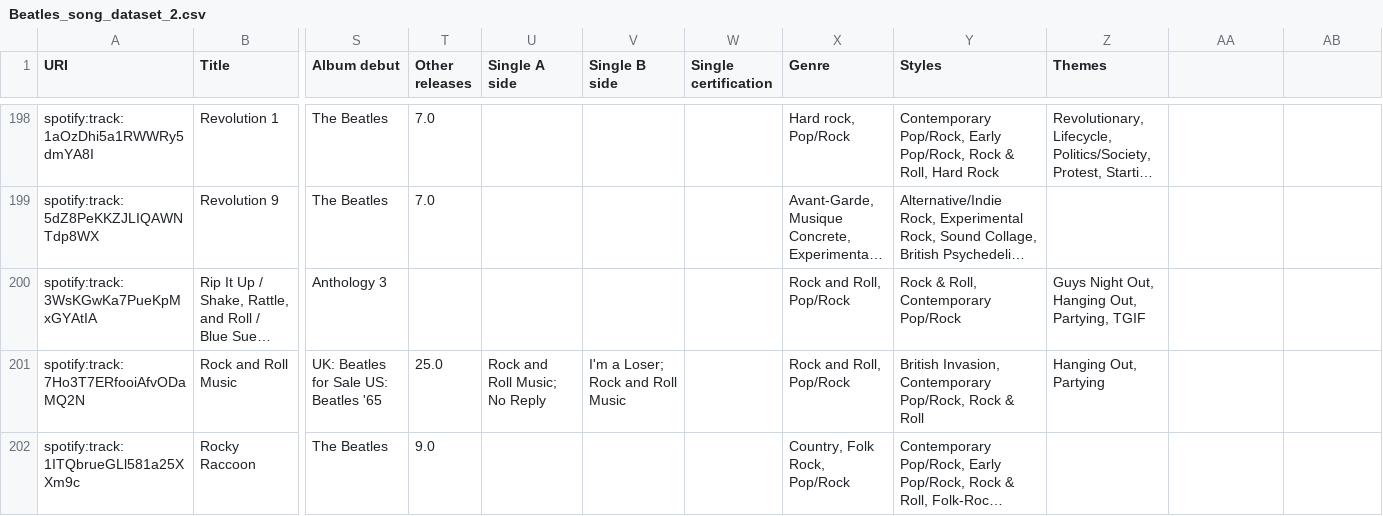
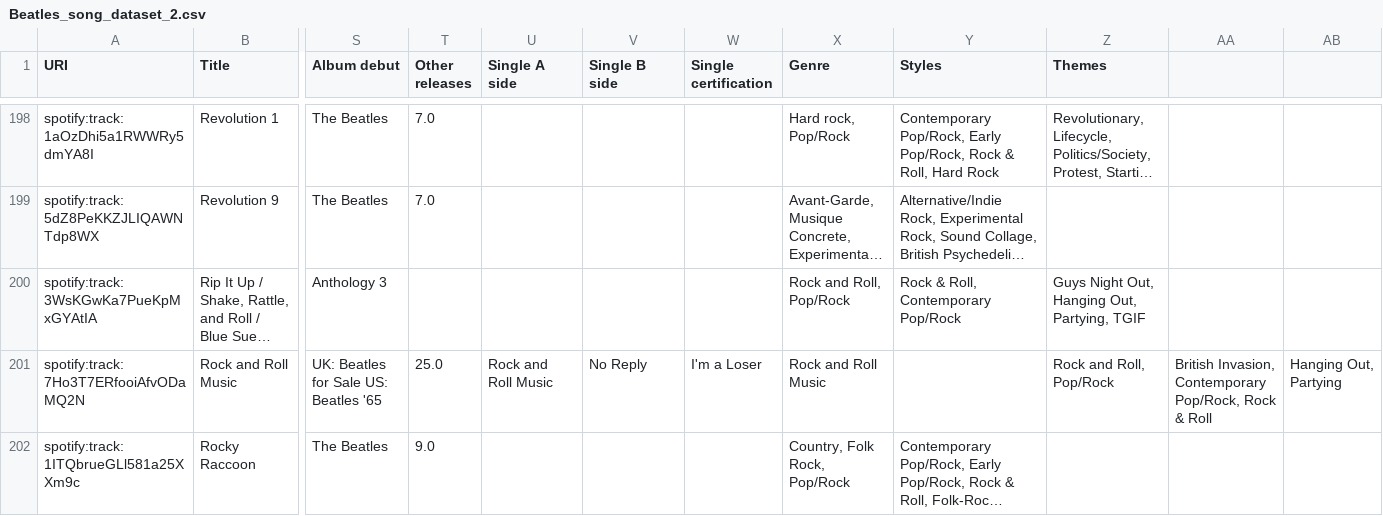
Before and after one commit to LetiziaMarietti/myGitProject, a CSV file: data/Beatles_song_dataset_2.csv, drawn as a sheet; only a part is shown, gaps mark what is left out; long unchanged cells end in …; the diff covers the shown part only; the diff names each change by its address in the sheet, - before the commit and + after, or states it on an @@ line.

Commit message:
Update Beatles_song_dataset_2.csv

```diff
--- a/data/Beatles_song_dataset_2.csv
+++ b/data/Beatles_song_dataset_2.csv
-U201 (Single A side): Rock and Roll Music; No Reply
+U201 (Single A side): Rock and Roll Music
-V201 (Single B side): I'm a Loser; Rock and Roll Music
+V201 (Single B side): No Reply
-W201 (Single certification): (empty)
+W201 (Single certification): I'm a Loser
-X201 (Genre): Rock and Roll, Pop/Rock
+X201 (Genre): Rock and Roll Music
-Y201 (Styles): British Invasion, Contemporary Pop/Rock, Rock & Roll
+Y201 (Styles): (empty)
-Z201 (Themes): Hanging Out, Partying
+Z201 (Themes): Rock and Roll, Pop/Rock
-AA201: (empty)
+AA201: British Invasion, Contemporary Pop/Rock, Rock & Roll
-AB201: (empty)
+AB201: Hanging Out, Partying
```
Also changed, not shown: 51 edited cells elsewhere in this file.
